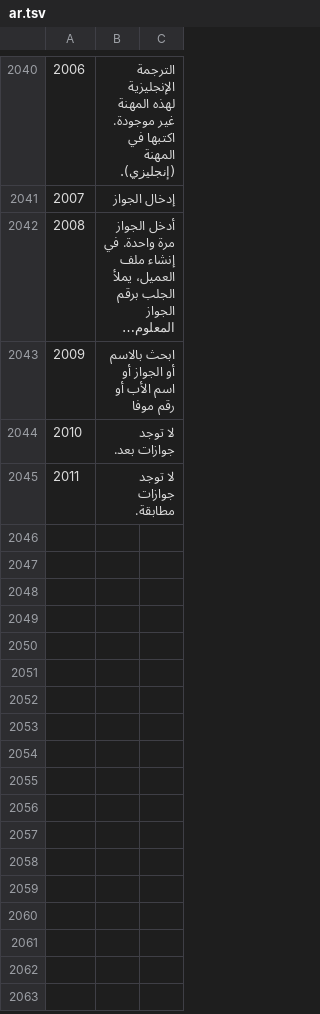
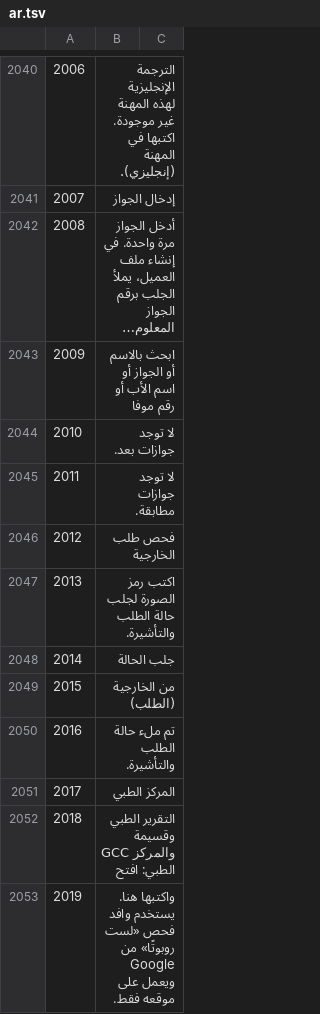
Before and after one commit to sjn6t9/migV33, a TSV file: i18n/ar.tsv, drawn as a sheet; only a part is shown, gaps mark what is left out; long unchanged cells end in …; the diff names each change by its address in the sheet, - before the commit and + after, or states it on an @@ line.

```diff
--- a/i18n/ar.tsv
+++ b/i18n/ar.tsv
+row 2046: 2012 | فحص طلب الخارجية
+row 2047: 2013 | اكتب رمز الصورة لجلب حالة الطلب والتأشيرة.
+row 2048: 2014 | جلب الحالة
+row 2049: 2015 | من الخارجية (الطلب)
+row 2050: 2016 | تم ملء حالة الطلب والتأشيرة.
+row 2051: 2017 | المركز الطبي
+row 2052: 2018 | التقرير الطبي وقسيمة GCC والمركز الطبي: افتح
+row 2053: 2019 | واكتبها هنا. يستخدم وافد فحص «لست روبوتًا» من Google ويعمل على موقعه فقط.
```
Also changed, not shown: i18n/bn.tsv, i18n/hi.tsv, 16 other files.
